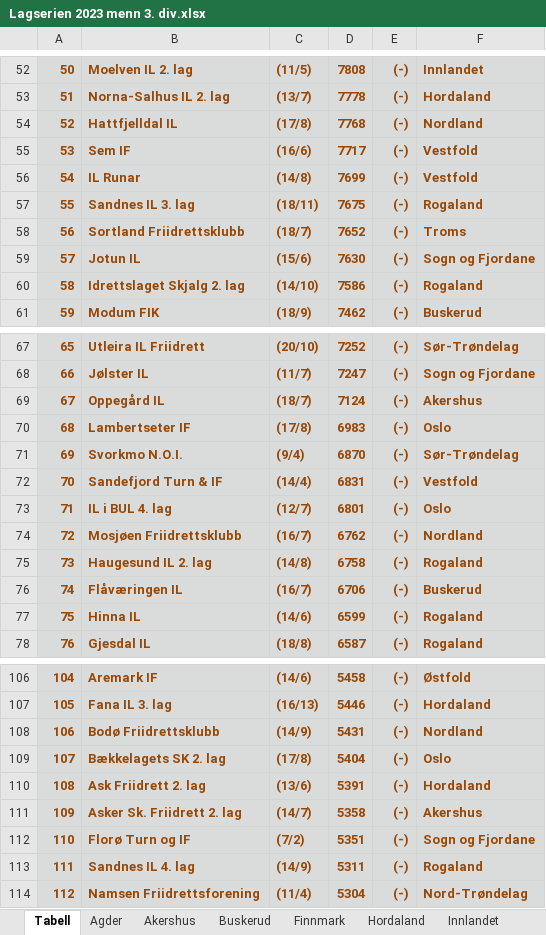
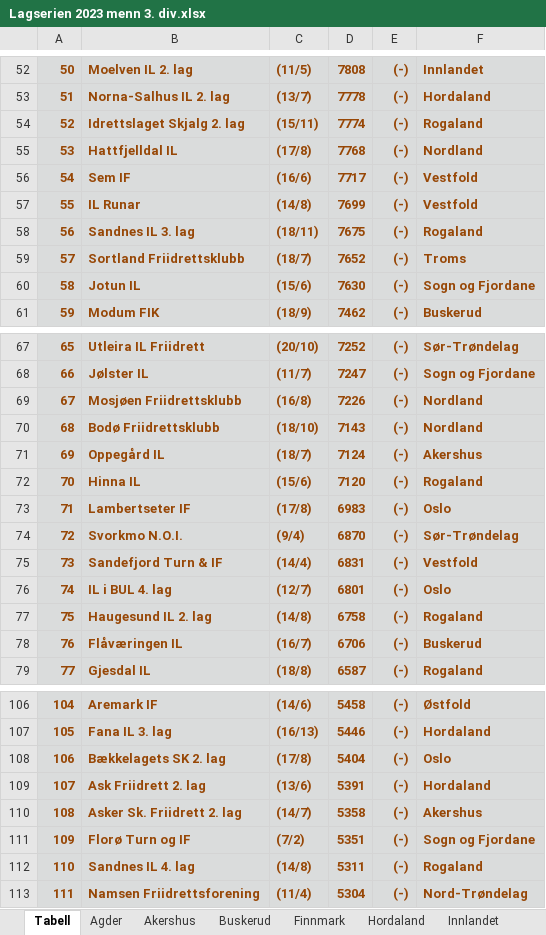
Before and after one commit to perellef/Seriekalkulator-Friidrett, an Excel workbook: output/Lagserien 2023 menn 3. div.xlsx, sheet Tabell, drawn as a sheet; only a part is shown, gaps mark what is left out; values as stored, in another font and other column widths than the file's, no borders; removed rows and columns are numbered as before the commit, all else as after; the diff covers the shown part only; the diff names each change by its address in the sheet, - before the commit and + after, or states it on an @@ line.

```diff
--- a/output/Lagserien 2023 menn 3. div.xlsx (sheet Tabell)
+++ b/output/Lagserien 2023 menn 3. div.xlsx (sheet Tabell)
+row 54: 52 | Idrettslaget Skjalg 2. lag | (15/11) | 7774 | (-) | Rogaland
@@ column A renumbered between rows 55 and 119 @@
-row 60: 58 | Idrettslaget Skjalg 2. lag | (14/10) | 7586 | (-) | Rogaland
+row 69: 67 | Mosjøen Friidrettsklubb | (16/8) | 7226 | (-) | Nordland
+row 70: 68 | Bodø Friidrettsklubb | (18/10) | 7143 | (-) | Nordland
+row 72: 70 | Hinna IL | (15/6) | 7120 | (-) | Rogaland
-row 74: 72 | Mosjøen Friidrettsklubb | (16/7) | 6762 | (-) | Nordland
-row 77: 75 | Hinna IL | (14/6) | 6599 | (-) | Rogaland
-row 108: 106 | Bodø Friidrettsklubb | (14/9) | 5431 | (-) | Nordland
-C112: (14/9)
+C112: (14/8)
```
Also changed, not shown: 1 added row, 1 removed row and 1 edited cell elsewhere in this sheet, sheet Rogaland, sheet Nordland, sheet Troms, sheet Hordaland, sheet Oslo, sheet Akershus, 9 more sheets, output/Lagserien 2023 1-2. div.xlsx, output/Lagserien 2023 kvinner 3. div.xlsx, 2 other files.
